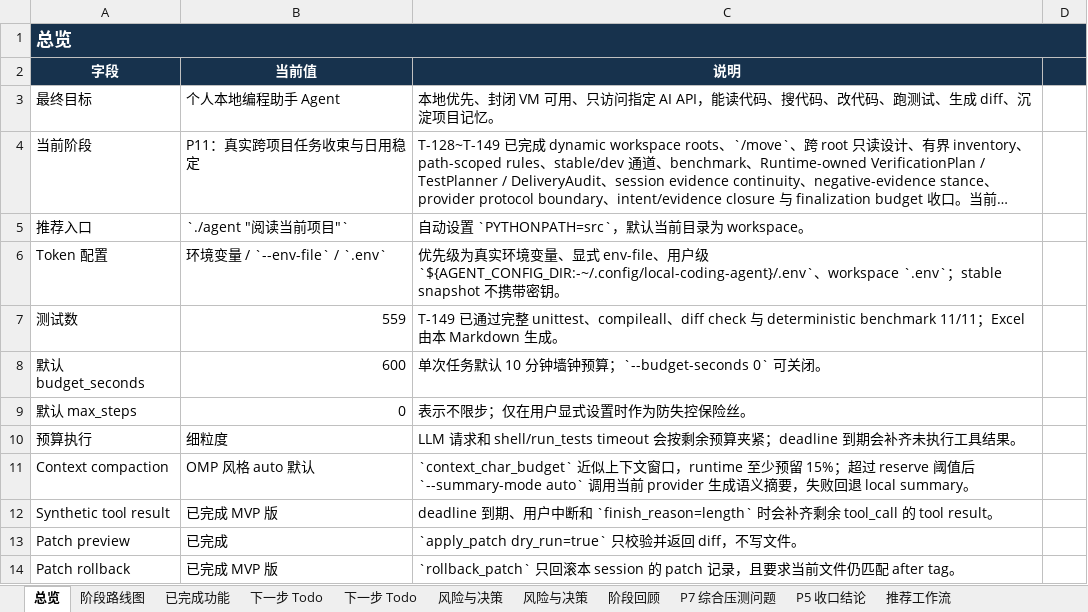
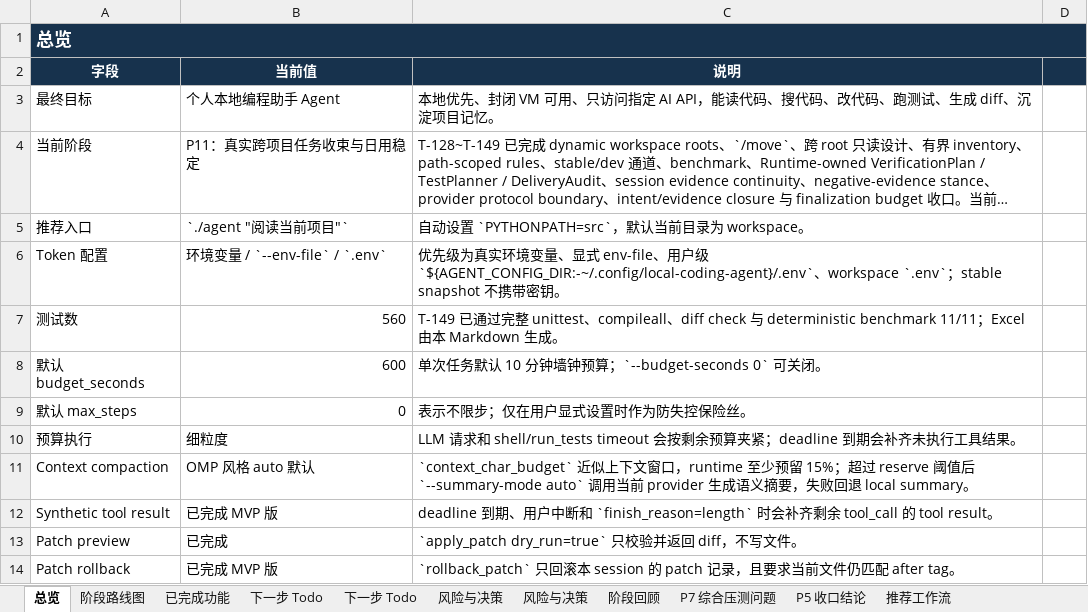
Before and after one commit to noone6931/lca-private-handoff-20260803, an Excel workbook: docs/local-coding-agent-project-management.xlsx, sheet 总览, drawn as a sheet; only a part is shown; long unchanged cells end in …; values as stored, in another font and other column widths than the file's, no borders; the diff names each change by its address in the sheet, - before the commit and + after, or states it on an @@ line.

```diff
--- a/docs/local-coding-agent-project-management.xlsx (sheet 总览)
+++ b/docs/local-coding-agent-project-management.xlsx (sheet 总览)
-B7 (当前值): 559
+B7 (当前值): 560
```
Also changed, not shown: sheet P5 收口结论, sheet 下一步 Todo, 2 other files.
